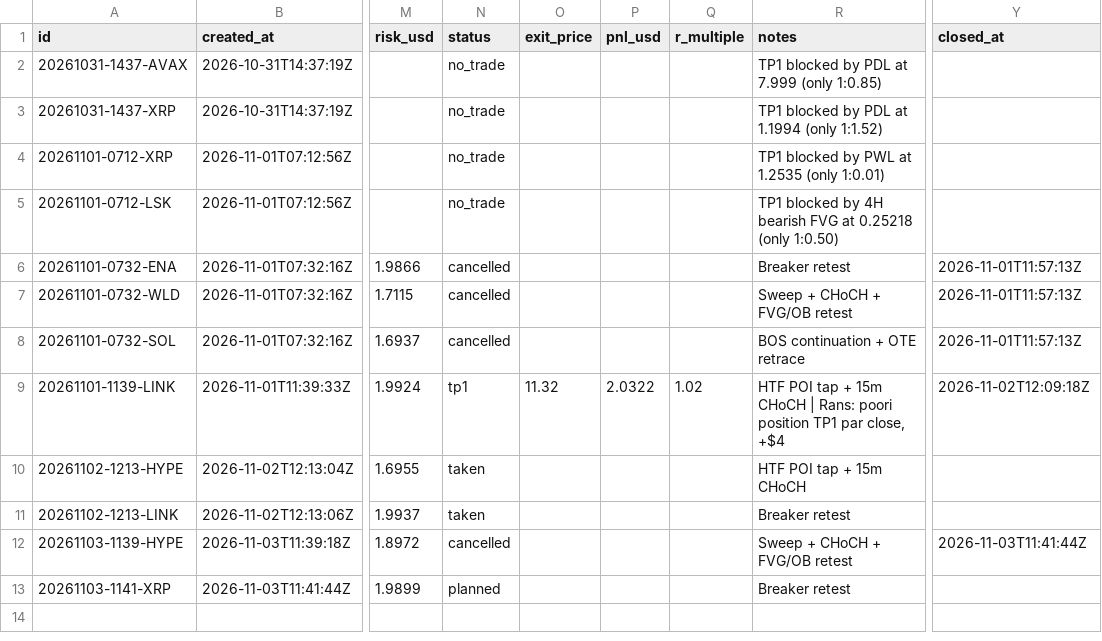
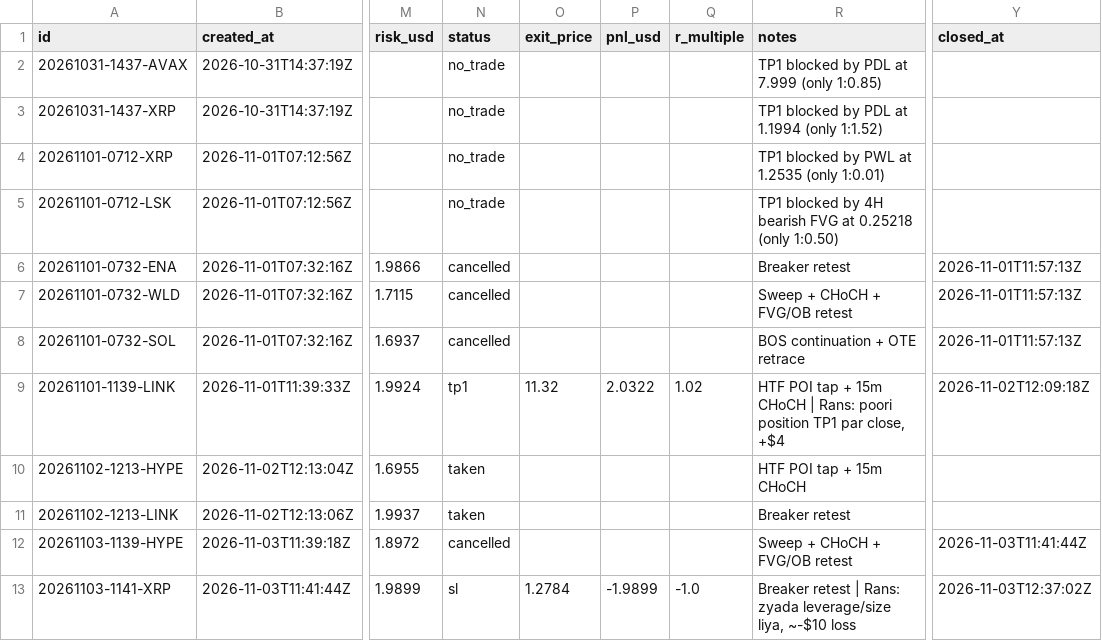
Before and after one commit to ah2233092/trading-agent, a CSV file: journal/trades.csv, drawn as a sheet; only a part is shown, gaps mark what is left out; the diff names each change by its address in the sheet, - before the commit and + after, or states it on an @@ line.

```diff
--- a/journal/trades.csv
+++ b/journal/trades.csv
-N13 (status): planned
+N13 (status): sl
-O13 (exit_price): (empty)
+O13 (exit_price): 1.2784
-P13 (pnl_usd): (empty)
+P13 (pnl_usd): -1.9899
-Q13 (r_multiple): (empty)
+Q13 (r_multiple): -1.0
-R13 (notes): Breaker retest
+R13 (notes): Breaker retest | Rans: zyada leverage/size liya, ~-$10 loss
-Y13 (closed_at): (empty)
+Y13 (closed_at): 2026-11-03T12:37:02Z
```
Also changed, not shown: 1 other file.
